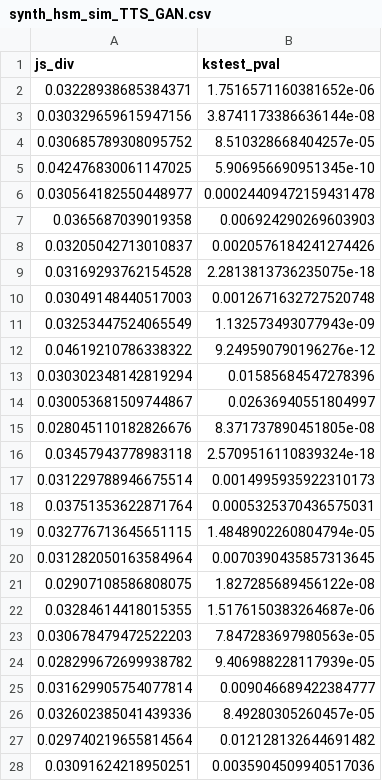
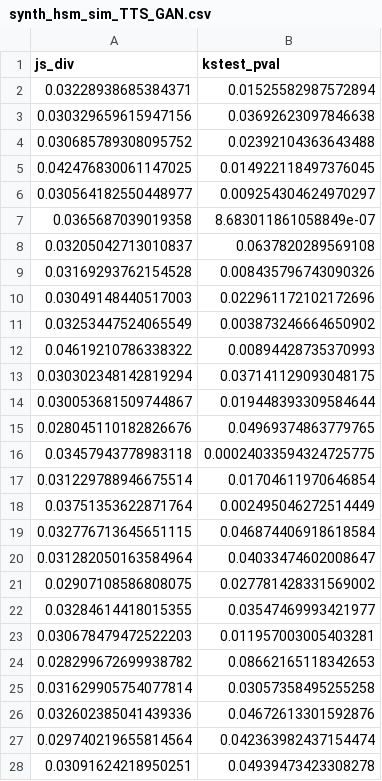
Before and after one commit to timetoai/TimeDiffusion_synth, a CSV file: results/synth_hsm_sim_TTS_GAN.csv, drawn as a sheet; only a part is shown; the diff covers the shown part only.

```diff
--- a/results/synth_hsm_sim_TTS_GAN.csv
+++ b/results/synth_hsm_sim_TTS_GAN.csv
@@ -1,28 +1,28 @@
 js_div,kstest_pval
-0.03228938685384371,1.7516571160381652e-06
-0.030329659615947156,3.8741173386636144e-08
-0.030685789308095752,8.510328668404257e-05
-0.042476830061147025,5.906956690951345e-10
-0.030564182550448977,0.00024409472159431478
-0.0365687039019358,0.006924290269603903
-0.03205042713010837,0.0020576184241274426
-0.03169293762154528,2.2813813736235075e-18
-0.03049148440517003,0.0012671632727520748
-0.03253447524065549,1.132573493077943e-09
-0.04619210786338322,9.249590790196276e-12
-0.030302348142819294,0.01585684547278396
-0.030053681509744867,0.02636940551804997
-0.028045110182826676,8.371737890451805e-08
-0.03457943778983118,2.5709516110839324e-18
-0.031229788946675514,0.0014995935922310173
-0.03751353622871764,0.0005325370436575031
-0.032776713645651115,1.4848902260804794e-05
-0.031282050163584964,0.0070390435857313645
-0.02907108586808075,1.827285689456122e-08
-0.03284614418015355,1.5176150383264687e-06
-0.030678479472522203,7.847283697980563e-05
-0.028299672699938782,9.406988228117939e-05
-0.031629905754077814,0.009046689422384777
-0.032602385041439336,8.49280305260457e-05
-0.029740219655814564,0.012128132644691482
-0.03091624218950251,0.0035904509940517036
+0.03228938685384371,0.01525582987572894
+0.030329659615947156,0.03692623097846638
+0.030685789308095752,0.02392104363643488
+0.042476830061147025,0.014922118497376045
+0.030564182550448977,0.009254304624970297
+0.0365687039019358,8.683011861058849e-07
+0.03205042713010837,0.0637820289569108
+0.03169293762154528,0.008435796743090326
+0.03049148440517003,0.022961172102172696
+0.03253447524065549,0.003873246664650902
+0.04619210786338322,0.00894428735370993
+0.030302348142819294,0.037141129093048175
+0.030053681509744867,0.019448393309584644
+0.028045110182826676,0.04969374863779765
+0.03457943778983118,0.00024033594324725775
+0.031229788946675514,0.01704611970646854
+0.03751353622871764,0.002495046272514449
+0.032776713645651115,0.046874406918618584
+0.031282050163584964,0.04033474602008647
+0.02907108586808075,0.027781428331569002
+0.03284614418015355,0.03547469993421977
+0.030678479472522203,0.011957003005403281
+0.028299672699938782,0.08662165118342653
+0.031629905754077814,0.03057358495255258
+0.032602385041439336,0.04672613301592876
+0.029740219655814564,0.042363982437154474
+0.03091624218950251,0.04939473423308278
```
Also changed, not shown: 73 edited cells elsewhere in this file, results/synth_fp_sim_RealNVP.csv, results/synth_hsm_sim_FourierFlow.csv, 45 other files.
